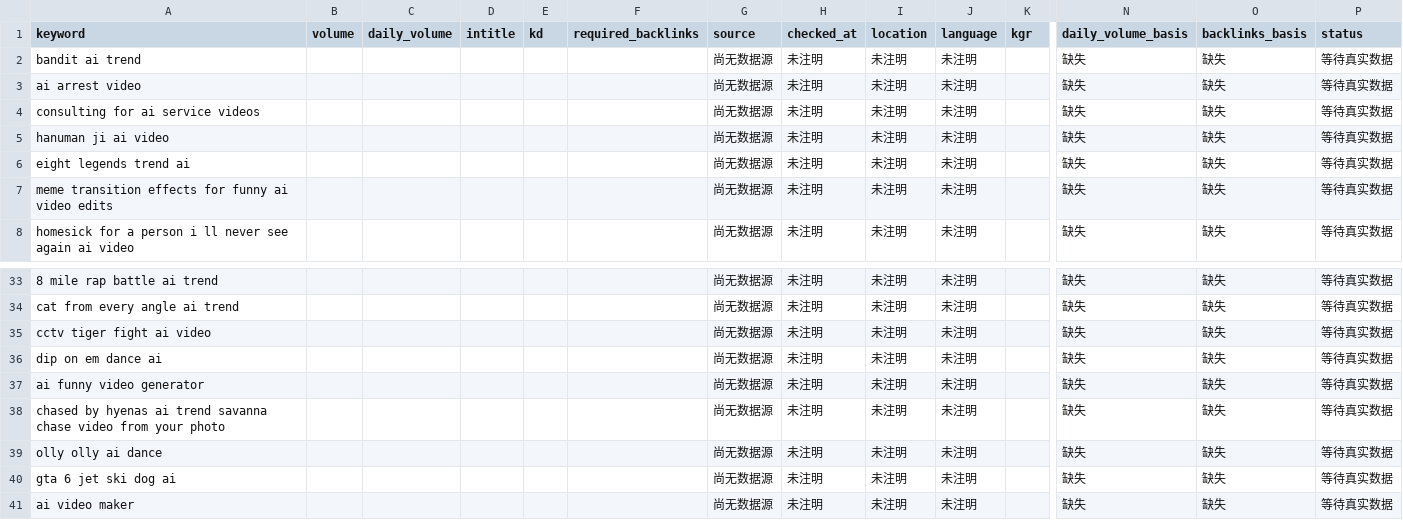
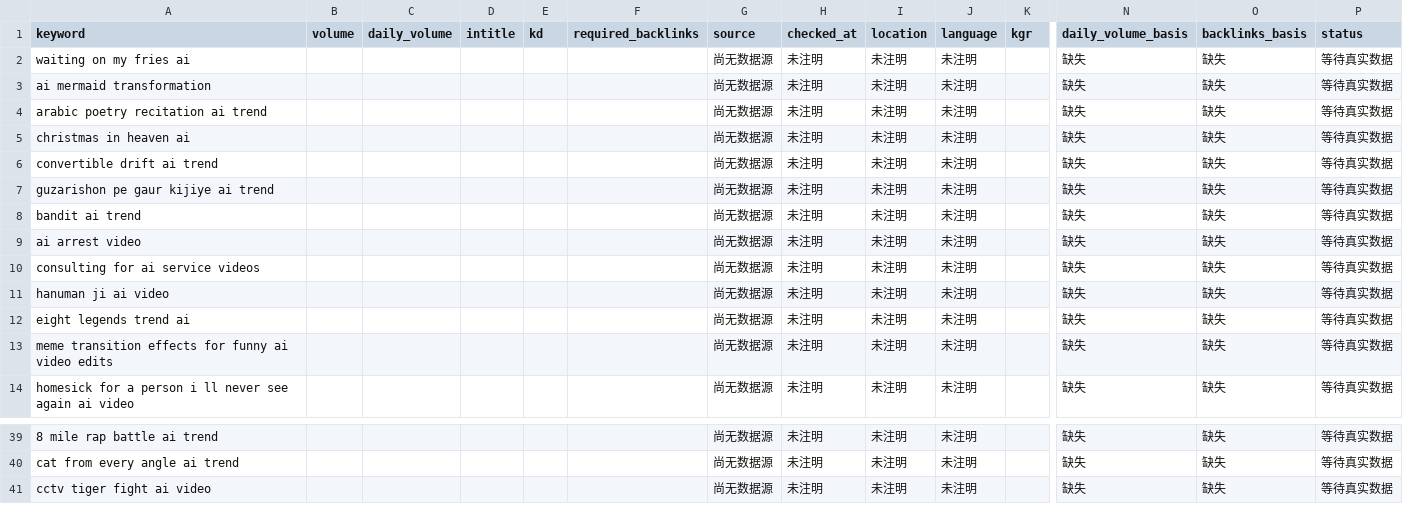
Before and after one commit to yestar2023-alt/trendradar, a CSV file: ai-video-radar/reports/seo-latest.csv, drawn as a sheet; only a part is shown, gaps mark what is left out; removed rows and columns are numbered as before the commit, all else as after; rows hold the shown columns only; the diff names each change by its address in the sheet, - before the commit and + after, or states it on an @@ line.

```diff
--- a/ai-video-radar/reports/seo-latest.csv
+++ b/ai-video-radar/reports/seo-latest.csv
+row 2: waiting on my fries ai |  |  |  |  |  | 尚无数据源 | 未注明 | 未注明 | 未注明 |  | 缺失 | 缺失 | 等待真实数据
+row 3: ai mermaid transformation |  |  |  |  |  | 尚无数据源 | 未注明 | 未注明 | 未注明 |  | 缺失 | 缺失 | 等待真实数据
+row 4: arabic poetry recitation ai trend |  |  |  |  |  | 尚无数据源 | 未注明 | 未注明 | 未注明 |  | 缺失 | 缺失 | 等待真实数据
+row 5: christmas in heaven ai |  |  |  |  |  | 尚无数据源 | 未注明 | 未注明 | 未注明 |  | 缺失 | 缺失 | 等待真实数据
+row 6: convertible drift ai trend |  |  |  |  |  | 尚无数据源 | 未注明 | 未注明 | 未注明 |  | 缺失 | 缺失 | 等待真实数据
+row 7: guzarishon pe gaur kijiye ai trend |  |  |  |  |  | 尚无数据源 | 未注明 | 未注明 | 未注明 |  | 缺失 | 缺失 | 等待真实数据
-row 36: dip on em dance ai |  |  |  |  |  | 尚无数据源 | 未注明 | 未注明 | 未注明 |  | 缺失 | 缺失 | 等待真实数据
-row 37: ai funny video generator |  |  |  |  |  | 尚无数据源 | 未注明 | 未注明 | 未注明 |  | 缺失 | 缺失 | 等待真实数据
-row 38: chased by hyenas ai trend savanna chase video from your photo |  |  |  |  |  | 尚无数据源 | 未注明 | 未注明 | 未注明 |  | 缺失 | 缺失 | 等待真实数据
-row 39: olly olly ai dance |  |  |  |  |  | 尚无数据源 | 未注明 | 未注明 | 未注明 |  | 缺失 | 缺失 | 等待真实数据
-row 40: gta 6 jet ski dog ai |  |  |  |  |  | 尚无数据源 | 未注明 | 未注明 | 未注明 |  | 缺失 | 缺失 | 等待真实数据
-row 41: ai video maker |  |  |  |  |  | 尚无数据源 | 未注明 | 未注明 | 未注明 |  | 缺失 | 缺失 | 等待真实数据
```
Also changed, not shown: ai-video-radar/reports/health-latest.csv, ai-video-radar/reports/keyword-queue-latest.csv, 11 other files.
